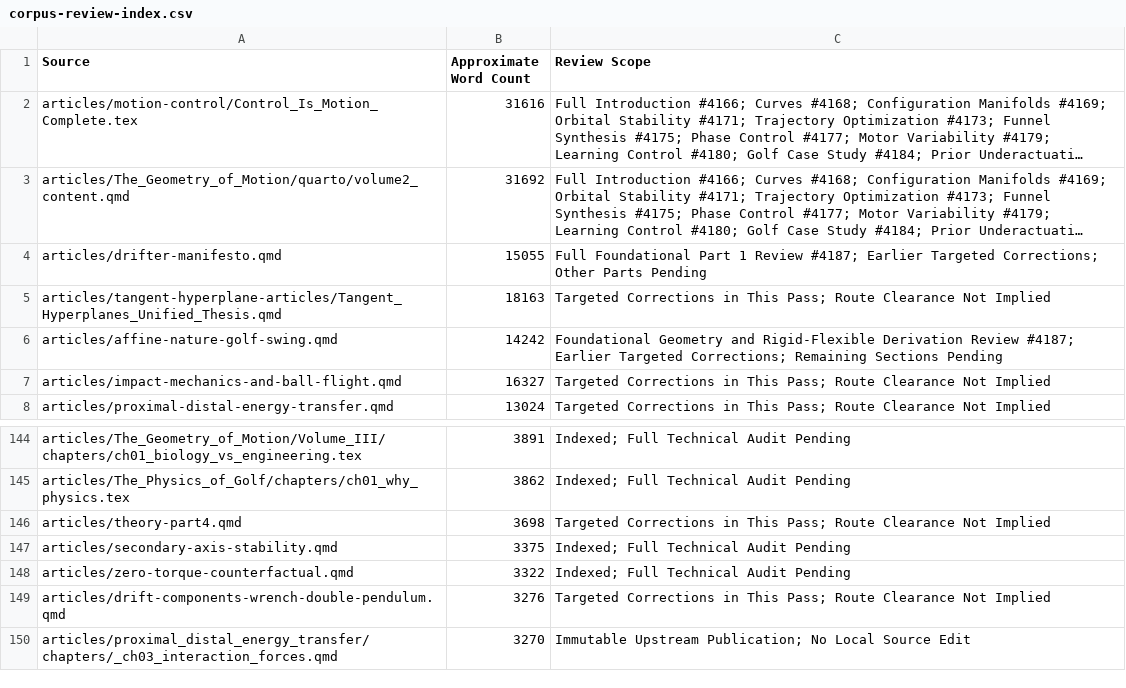
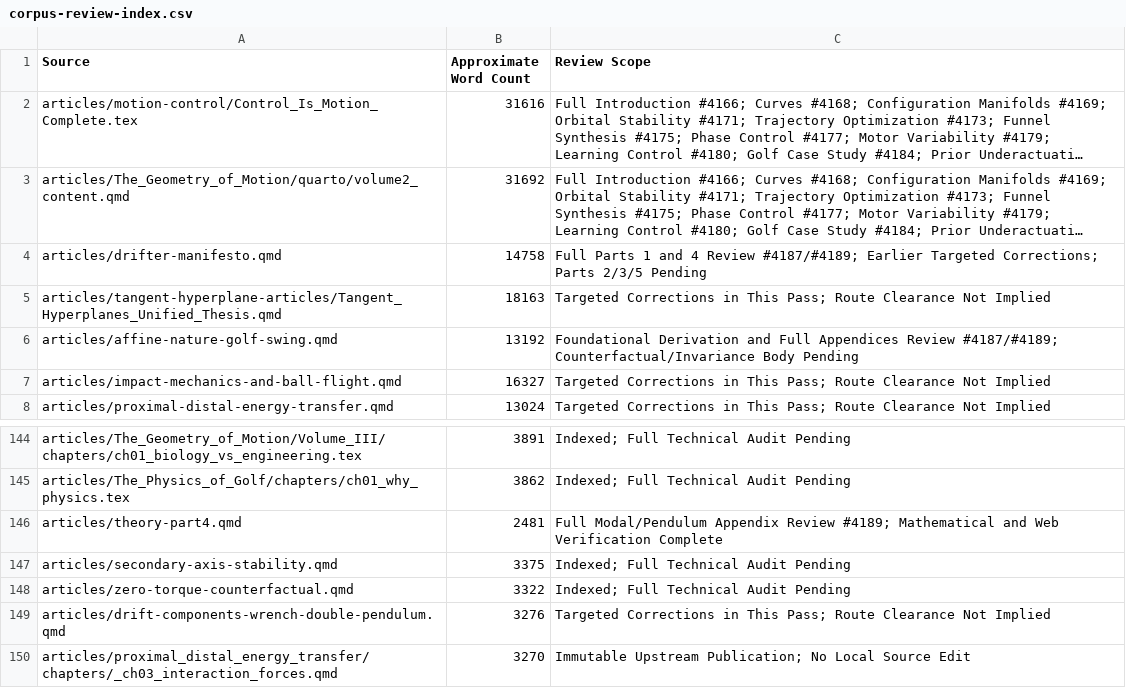
Before and after one commit to D-sorganization/AffineDrift, a CSV file: docs/development/technical-review/corpus-review-index.csv, drawn as a sheet; only a part is shown, gaps mark what is left out; long unchanged cells end in …; the diff names each change by its address in the sheet, - before the commit and + after, or states it on an @@ line.

```diff
--- a/docs/development/technical-review/corpus-review-index.csv
+++ b/docs/development/technical-review/corpus-review-index.csv
-B4 (Approximate Word Count): 15055
+B4 (Approximate Word Count): 14758
-C4 (Review Scope): Full Foundational Part 1 Review #4187; Earlier Targeted Corrections; Other Parts Pending
+C4 (Review Scope): Full Parts 1 and 4 Review #4187/#4189; Earlier Targeted Corrections; Parts 2/3/5 Pending
-B6 (Approximate Word Count): 14242
+B6 (Approximate Word Count): 13192
-C6 (Review Scope): Foundational Geometry and Rigid-Flexible Derivation Review #4187; Earlier Targeted Corrections; Remaining Sections Pending
+C6 (Review Scope): Foundational Derivation and Full Appendices Review #4187/#4189; Counterfactual/Invariance Body Pending
-B146 (Approximate Word Count): 3698
+B146 (Approximate Word Count): 2481
-C146 (Review Scope): Targeted Corrections in This Pass; Route Clearance Not Implied
+C146 (Review Scope): Full Modal/Pendulum Appendix Review #4189; Mathematical and Web Verification Complete
```
Also changed, not shown: 8 other files.
